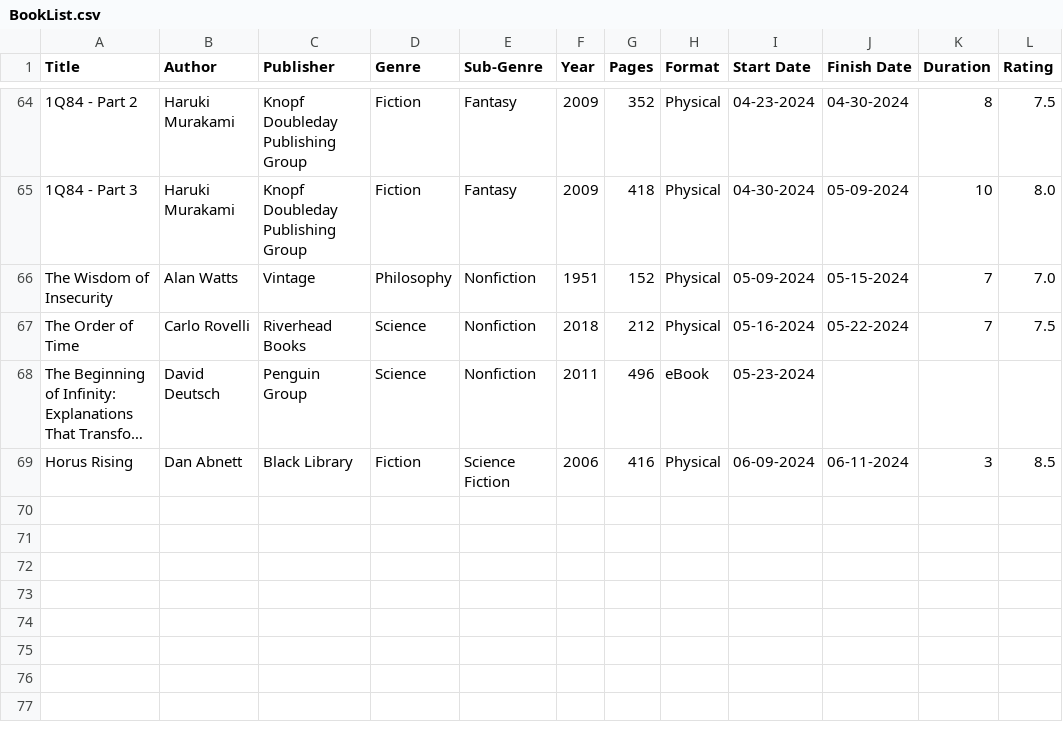
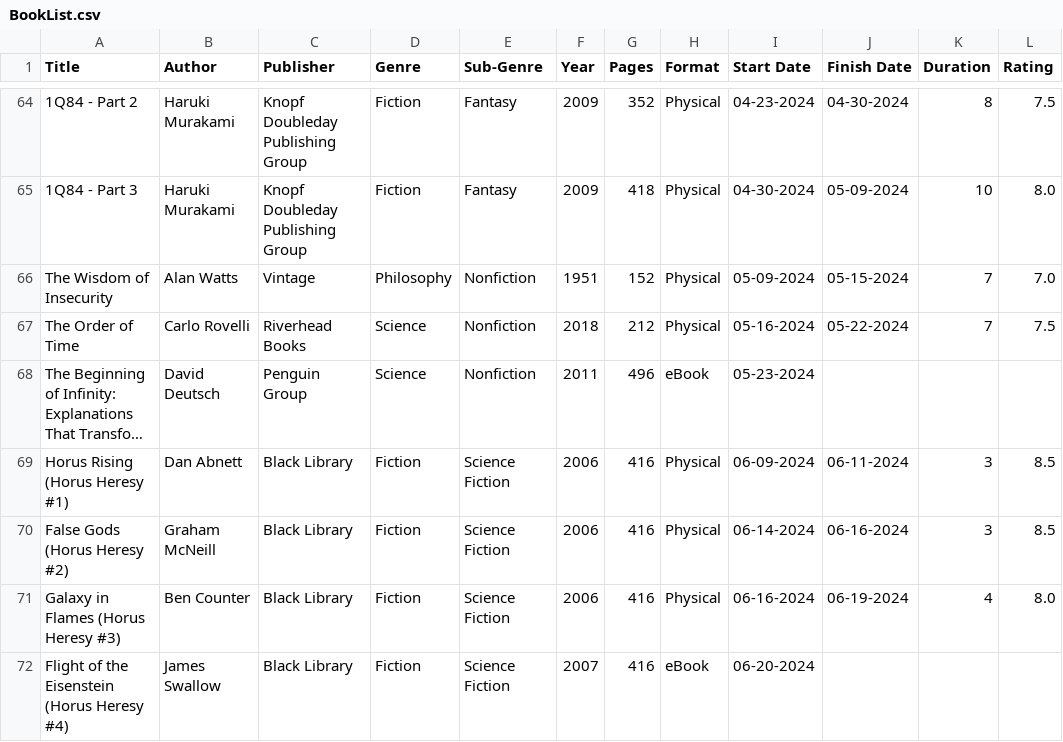
Before and after one commit to noah-kg/reading-habits, a CSV file: BookList.csv, drawn as a sheet; only a part is shown, gaps mark what is left out; long unchanged cells end in …; the diff names each change by its address in the sheet, - before the commit and + after, or states it on an @@ line.

Commit message:
updated book list, added author to scatterplot

```diff
--- a/BookList.csv
+++ b/BookList.csv
-A69 (Title): Horus Rising
+A69 (Title): Horus Rising (Horus Heresy #1)
+row 70: False Gods (Horus Heresy #2) | Graham McNeill | Black Library | Fiction | Science Fiction | 2006 | 416 | Physical | 06-14-2024 | 06-16-2024 | 3 | 8.5
+row 71: Galaxy in Flames (Horus Heresy #3) | Ben Counter | Black Library | Fiction | Science Fiction | 2006 | 416 | Physical | 06-16-2024 | 06-19-2024 | 4 | 8.0
+row 72: Flight of the Eisenstein (Horus Heresy #4) | James Swallow | Black Library | Fiction | Science Fiction | 2007 | 416 | eBook | 06-20-2024
```
Also changed, not shown: 2 other files.
